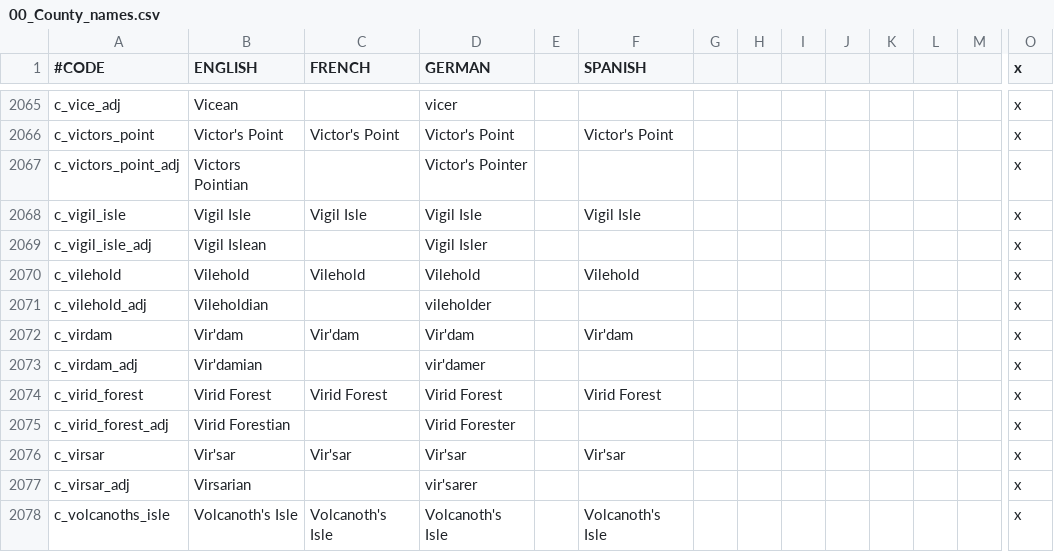
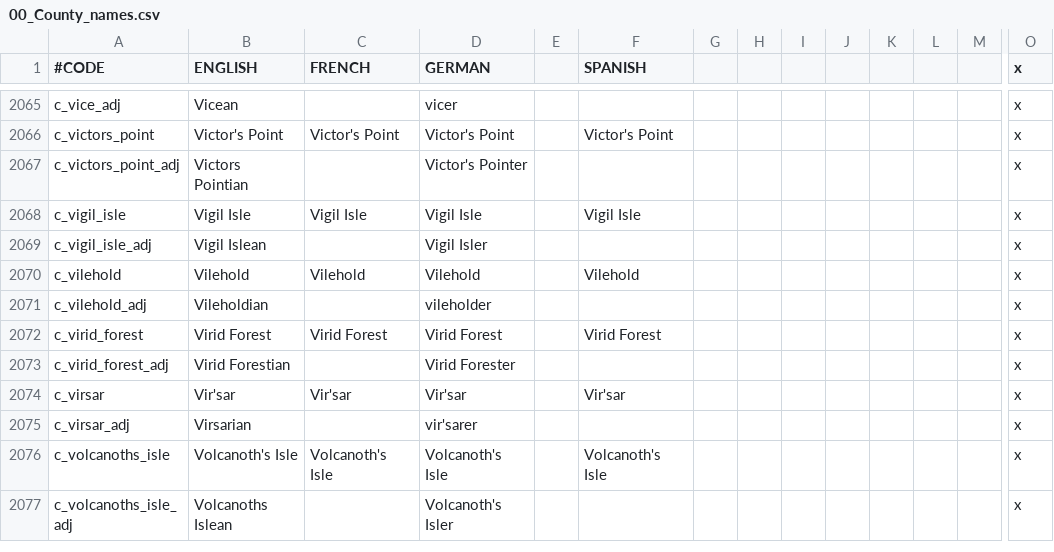
Before and after one commit to Warcraft-GoA-Development-Team/Warcraft-Guardians-of-Azeroth, a CSV file: localisation/00_County_names.csv, drawn as a sheet; only a part is shown, gaps mark what is left out; the shorter side is filled out with more unchanged rows; rows hold the shown columns only; the diff names each change by its address in the sheet, - before the commit and + after, or states it on an @@ line.

```diff
--- a/localisation/00_County_names.csv
+++ b/localisation/00_County_names.csv
-row 2072: c_virdam | Vir'dam | Vir'dam | Vir'dam |  | Vir'dam |  |  |  |  |  |  |  | x
-row 2073: c_virdam_adj | Vir'damian |  | vir'damer |  |  |  |  |  |  |  |  |  | x
```
Also changed, not shown: localisation/00_Barony_names.csv, localisation/00_Province_names.csv, 11 other files.
